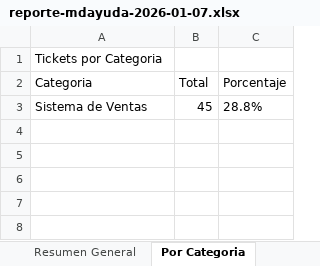
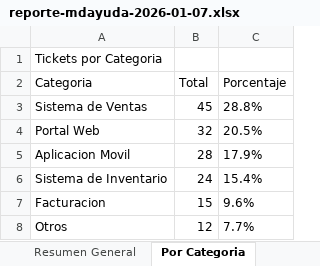
Before and after one commit to rhayalcantara/MesaDeAyuda, an Excel workbook: .playwright-mcp/reporte-mdayuda-2026-01-07.xlsx, sheet Por Categoria, drawn as a sheet; values as stored, in another font and other column widths than the file's, no borders; the diff names each change by its address in the sheet, - before the commit and + after, or states it on an @@ line.

```diff
--- a/.playwright-mcp/reporte-mdayuda-2026-01-07.xlsx (sheet Por Categoria)
+++ b/.playwright-mcp/reporte-mdayuda-2026-01-07.xlsx (sheet Por Categoria)
+row 4: Portal Web | 32 | 20.5%
+row 5: Aplicacion Movil | 28 | 17.9%
+row 6: Sistema de Inventario | 24 | 15.4%
+row 7: Facturacion | 15 | 9.6%
+row 8: Otros | 12 | 7.7%
```
Also changed, not shown: sheet Rendimiento Empleados, sheet Resumen General, sheet Por Prioridad, sheet Cumplimiento SLA, 10 other files.
